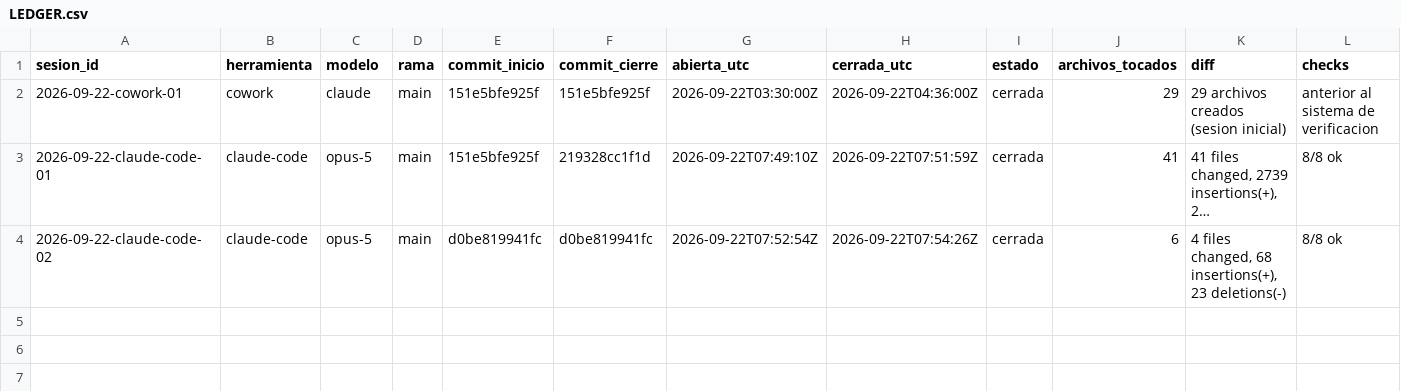
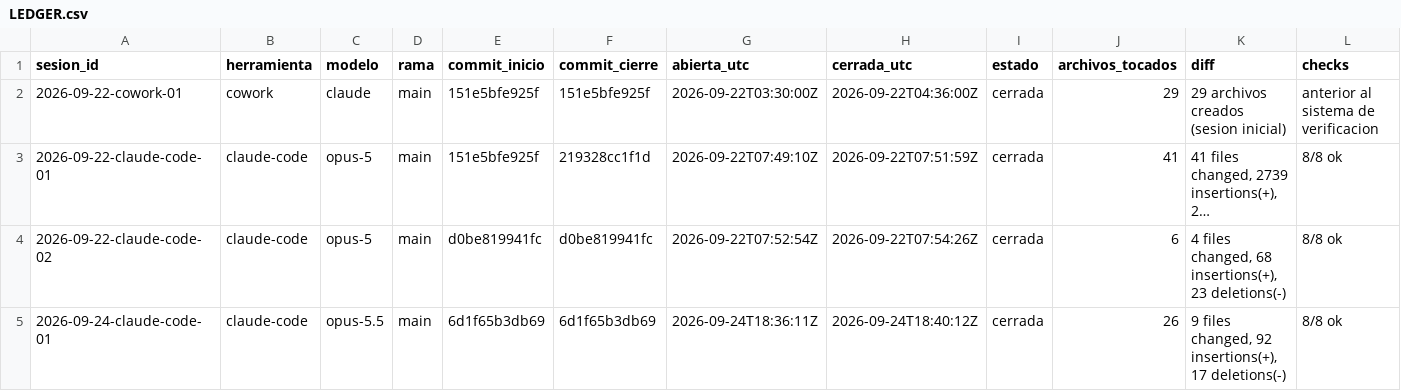
Before and after one commit to dojedacifuentes/naty.proyecto01, a CSV file: state/LEDGER.csv, drawn as a sheet; only a part is shown; long unchanged cells end in …; rows hold the shown columns only; the diff names each change by its address in the sheet, - before the commit and + after, or states it on an @@ line.

```diff
--- a/state/LEDGER.csv
+++ b/state/LEDGER.csv
+row 5: 2026-09-24-claude-code-01 | claude-code | opus-5.5 | main | 6d1f65b3db69 | 6d1f65b3db69 | 2026-09-24T18:36:11Z | 2026-09-24T18:40:12Z | cerrada | 26 | 9 files changed, 92 insertions(+), 17 deletions(-) | 8/8 ok
```
Also changed, not shown: 25 other files.
